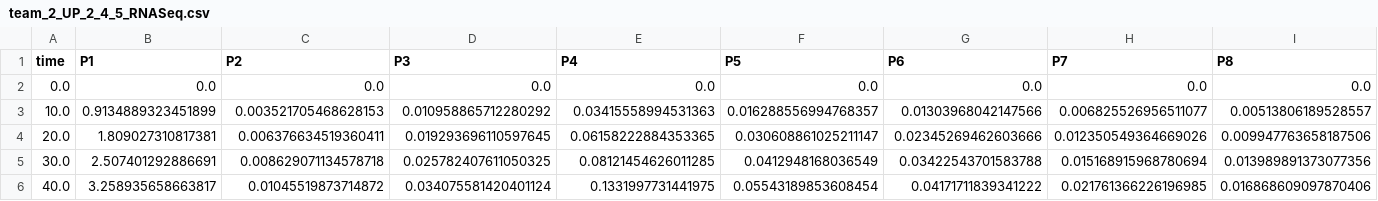
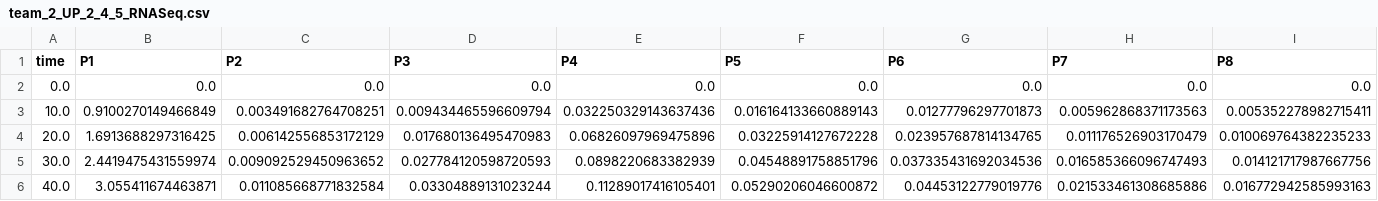
Before and after one commit to Yoshi8765/GRN_Generate_Run, a CSV file: zack_kateka/team_2/experimental_data_pathway/team_2_UP_2_4_5_RNASeq.csv, drawn as a sheet; only a part is shown; the diff covers the shown part only.

```diff
--- a/zack_kateka/team_2/experimental_data_pathway/team_2_UP_2_4_5_RNASeq.csv
+++ b/zack_kateka/team_2/experimental_data_pathway/team_2_UP_2_4_5_RNASeq.csv
@@ -2,5 +2,5 @@ time,P1,P2,P3,P4,P5,P6,P7,P8
 0.0,0.0,0.0,0.0,0.0,0.0,0.0,0.0,0.0
-10.0,0.9134889323451899,0.003521705468628153,0.010958865712280292,0.03415558994531363,0.016288556994768357,0.01303968042147566,0.006825526956511077,0.00513806189528557
-20.0,1.809027310817381,0.006376634519360411,0.019293696110597645,0.06158222884353365,0.030608861025211147,0.02345269462603666,0.012350549364669026,0.009947763658187506
-30.0,2.507401292886691,0.008629071134578718,0.025782407611050325,0.08121454626011285,0.0412948168036549,0.03422543701583788,0.015168915968780694,0.013989891373077356
-40.0,3.258935658663817,0.01045519873714872,0.034075581420401124,0.1331997731441975,0.05543189853608454,0.04171711839341222,0.021761366226196985,0.016868609097870406
+10.0,0.9100270149466849,0.003491682764708251,0.009434465596609794,0.032250329143637436,0.016164133660889143,0.01277796297701873,0.005962868371173563,0.005352278982715411
+20.0,1.6913688297316425,0.006142556853172129,0.017680136495470983,0.06826097969475896,0.03225914127672228,0.023957687814134765,0.011176526903170479,0.010069764382235233
+30.0,2.4419475431559974,0.009092529450963652,0.027784120598720593,0.0898220683382939,0.04548891758851796,0.037335431692034536,0.016585366096747493,0.014121717987667756
+40.0,3.055411674463871,0.011085668771832584,0.03304889131023244,0.11289017416105401,0.05290206046600872,0.04453122779019776,0.021533461308685886,0.016772942585993163
```
Also changed, not shown: 128 edited cells elsewhere in this file, zack_kateka/team_1/experimental_data_pathway/team_1_DOWN_1_3_MassSpec.csv, zack_kateka/team_3/experimental_data_pathway/team_3_UP_1_Fl_2_3_4.csv, 5 other files.
